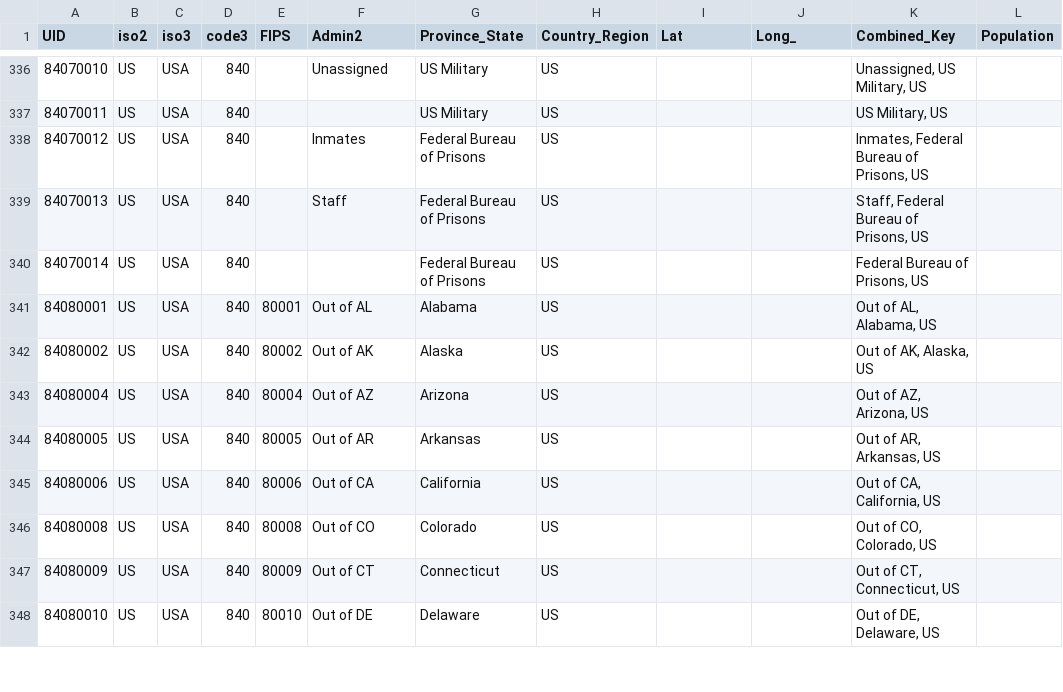
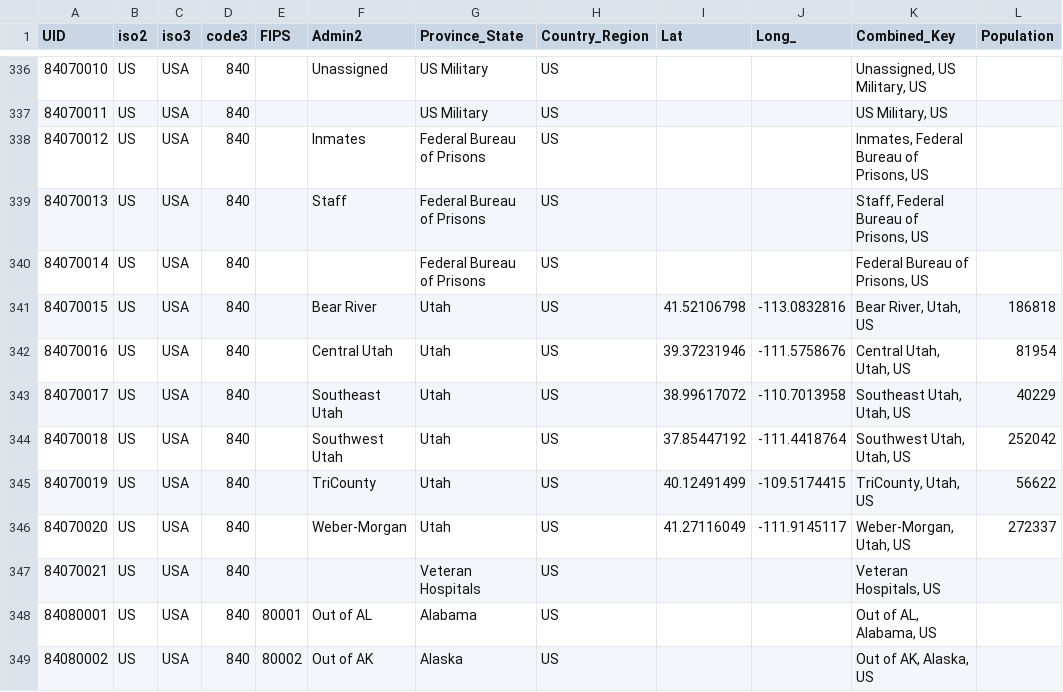
Before and after one commit to pythonphysics/covid19-analysis, a CSV file: covid-19/data/reference.csv, drawn as a sheet; only a part is shown, gaps mark what is left out; the shorter side is filled out with more unchanged rows; the diff names each change by its address in the sheet, - before the commit and + after, or states it on an @@ line.

```diff
--- a/covid-19/data/reference.csv
+++ b/covid-19/data/reference.csv
+row 341: 84070015 | US | USA | 840 |  | Bear River | Utah | US | 41.52106798 | -113.0832816 | Bear River, Utah, US | 186818
+row 342: 84070016 | US | USA | 840 |  | Central Utah | Utah | US | 39.37231946 | -111.5758676 | Central Utah, Utah, US | 81954
+row 343: 84070017 | US | USA | 840 |  | Southeast Utah | Utah | US | 38.99617072 | -110.7013958 | Southeast Utah, Utah, US | 40229
+row 344: 84070018 | US | USA | 840 |  | Southwest Utah | Utah | US | 37.85447192 | -111.4418764 | Southwest Utah, Utah, US | 252042
+row 345: 84070019 | US | USA | 840 |  | TriCounty | Utah | US | 40.12491499 | -109.5174415 | TriCounty, Utah, US | 56622
+row 346: 84070020 | US | USA | 840 |  | Weber-Morgan | Utah | US | 41.27116049 | -111.9145117 | Weber-Morgan, Utah, US | 272337
+row 347: 84070021 | US | USA | 840 |  |  | Veteran Hospitals | US |  |  | Veteran Hospitals, US
```
Also changed, not shown: covid-19/data/key-countries-pivoted.csv, covid-19/data/worldwide-aggregated.csv, 5 other files.
